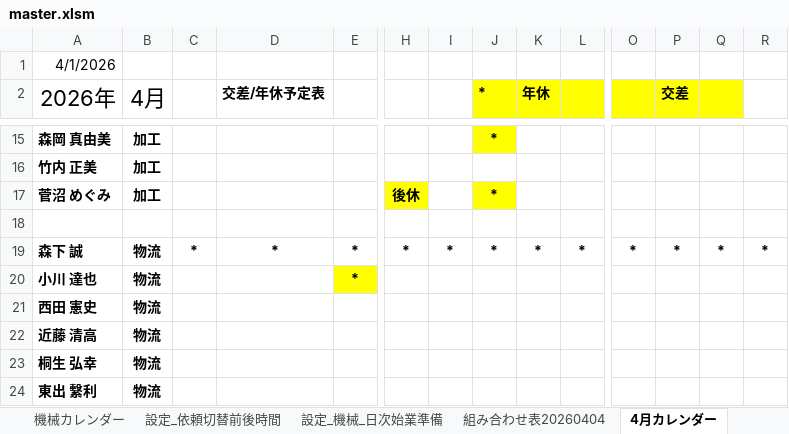
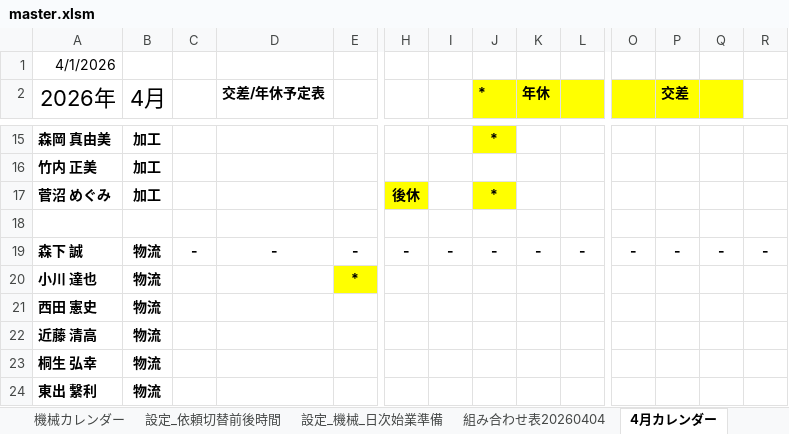
Before and after one commit to hosokawanagaokasangyou-dotcom/Production-Control-System, an Excel workbook: 細川/GoogleAIStudio/テストコード/master.xlsm, sheet 4月カレンダー, drawn as a sheet; only a part is shown, gaps mark what is left out; values as stored, in another font and other column widths than the file's, no borders; removed rows and columns are numbered as before the commit, all else as after; rows hold the shown columns only; the diff names each change by its address in the sheet, - before the commit and + after, or states it on an @@ line.

```diff
--- a/細川/GoogleAIStudio/テストコード/master.xlsm (sheet 4月カレンダー)
+++ b/細川/GoogleAIStudio/テストコード/master.xlsm (sheet 4月カレンダー)
-row 19: 森下 誠 | 物流 | * | * | * | * | * | * | * | * | * | * | * | *
+row 19: 森下 誠 | 物流 | - | - | - | - | - | - | - | - | - | - | - | -
```
Also changed, not shown: sheet 森下 誠, sheet 2026年6月カレンダー, sheet 2026年5月カレンダー, sheet 設定_依頼切替前後時間, sheet 宮島 剛, sheet 東出 繫利, 13 more sheets, charts or pictures, 3 other files.
